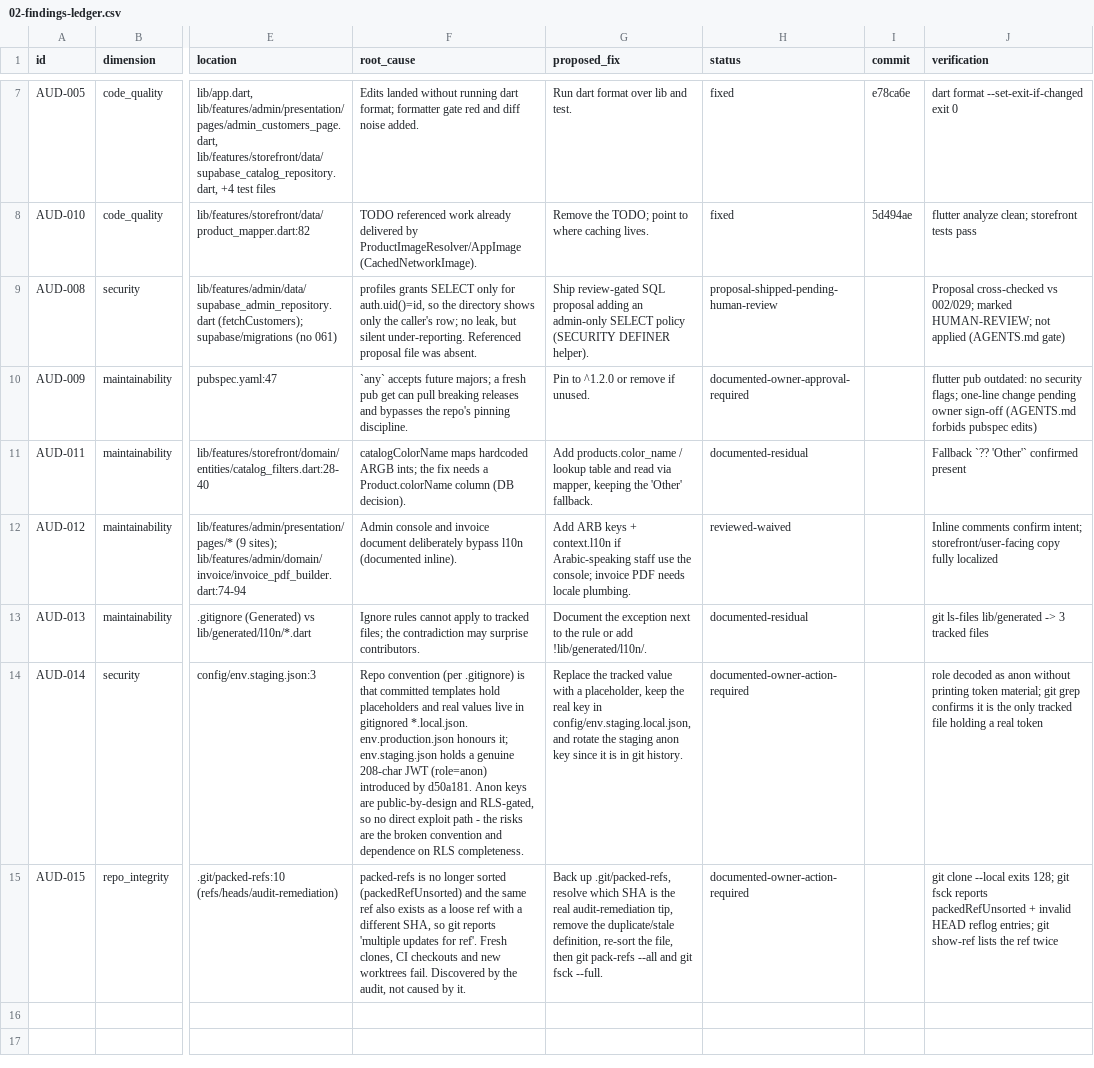
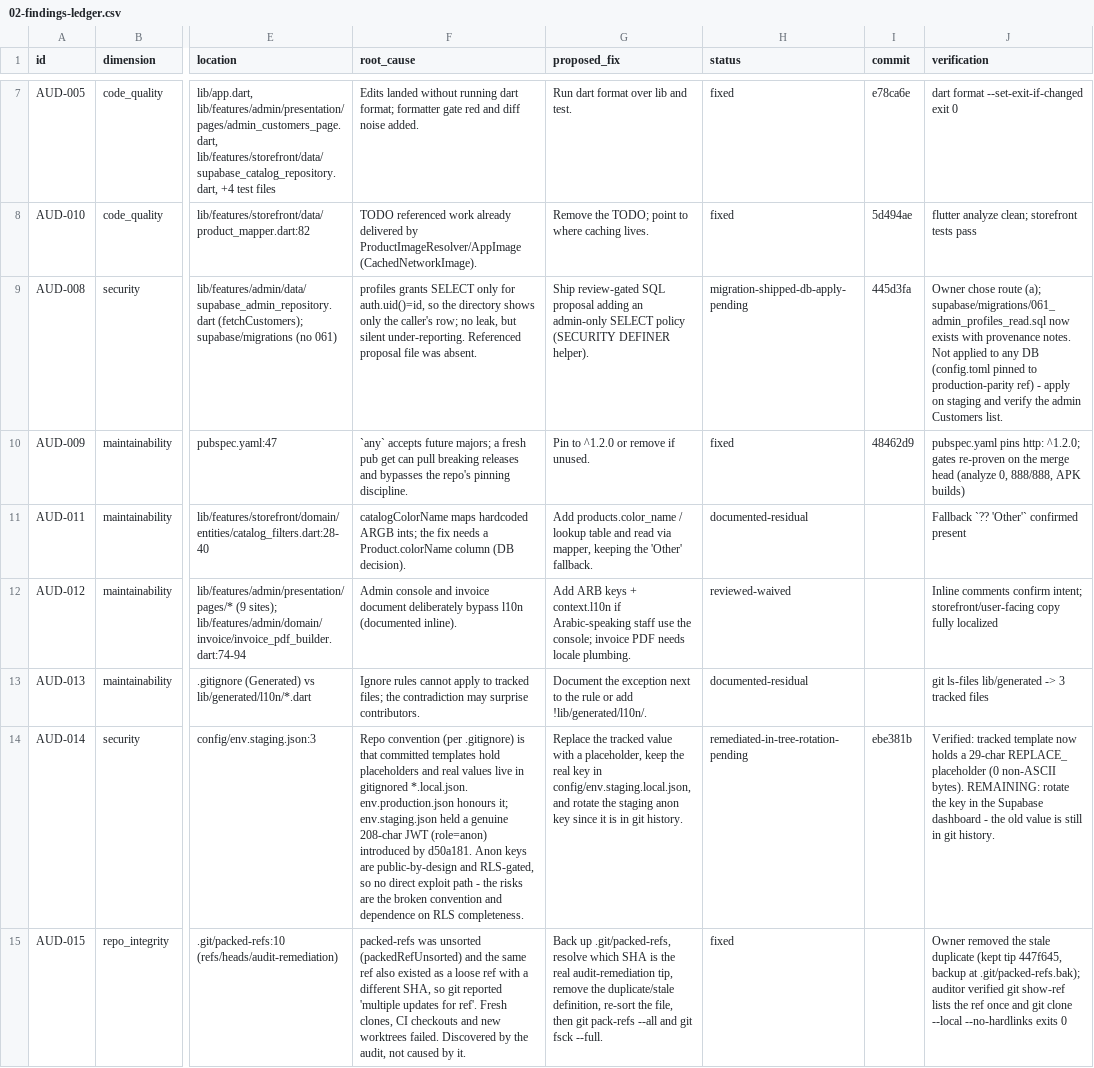
Before and after one commit to mostafasayed118/albatal-store-app, a CSV file: docs/audit/2026-09-15/02-findings-ledger.csv, drawn as a sheet; only a part is shown, gaps mark what is left out; the diff names each change by its address in the sheet, - before the commit and + after, or states it on an @@ line.

Commit message:
docs(audit): re-audit v2 after owner remediation (8.4 -> 9.6; AUD-008/009/014/015 statuses updated, merge-head harness 0 failed gates)

```diff
--- a/docs/audit/2026-09-15/02-findings-ledger.csv
+++ b/docs/audit/2026-09-15/02-findings-ledger.csv
-H9 (status): proposal-shipped-pending-human-review
+H9 (status): migration-shipped-db-apply-pending
-I9 (commit): (empty)
+I9 (commit): 445d3fa
-J9 (verification): Proposal cross-checked vs 002/029; marked HUMAN-REVIEW; not applied (AGENTS.md gate)
+J9 (verification): Owner chose route (a); supabase/migrations/061_admin_profiles_read.sql now exists with provenance notes. Not applied to any DB (config.toml pinned to production-parity ref) - apply on staging and verify the admin Customers list.
-H10 (status): documented-owner-approval-required
+H10 (status): fixed
-I10 (commit): (empty)
+I10 (commit): 48462d9
-J10 (verification): flutter pub outdated: no security flags; one-line change pending owner sign-off (AGENTS.md forbids pubspec edits)
+J10 (verification): pubspec.yaml pins http: ^1.2.0; gates re-proven on the merge head (analyze 0, 888/888, APK builds)
-F14 (root_cause): …it; env.staging.json holds a genuine…
+F14 (root_cause): …it; env.staging.json held a genuine…
-H14 (status): documented-owner-action-required
+H14 (status): remediated-in-tree-rotation-pending
-I14 (commit): (empty)
+I14 (commit): ebe381b
-J14 (verification): role decoded as anon without printing token material; git grep confirms it is the only tracked file holding a real token
+J14 (verification): Verified: tracked template now holds a 29-char REPLACE_ placeholder (0 non-ASCII bytes). REMAINING: rotate the key in the Supabase dashboard - the old value is still in git history.
-F15 (root_cause): packed-refs is no longer sorted (packedRefUnsorted) and the same ref also exists as a loose ref with a different SHA, so git reports 'multiple updates for ref'. Fresh clones, CI checkouts and new worktrees fail. Discovered by…
+F15 (root_cause): packed-refs was unsorted (packedRefUnsorted) and the same ref also existed as a loose ref with a different SHA, so git reported 'multiple updates for ref'. Fresh clones, CI checkouts and new worktrees failed. Discovered by…
-H15 (status): documented-owner-action-required
+H15 (status): fixed
-J15 (verification): git clone --local exits 128; git fsck reports packedRefUnsorted + invalid HEAD reflog entries; git show-ref lists the ref twice
+J15 (verification): Owner removed the stale duplicate (kept tip 447f645, backup at .git/packed-refs.bak); auditor verified git show-ref lists the ref once and git clone --local --no-hardlinks exits 0
```
Also changed, not shown: 5 other files.
